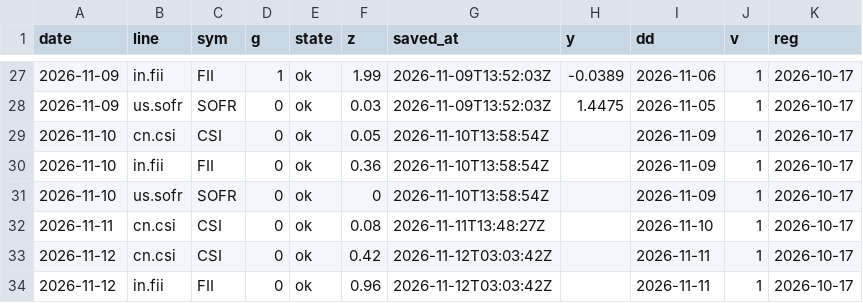
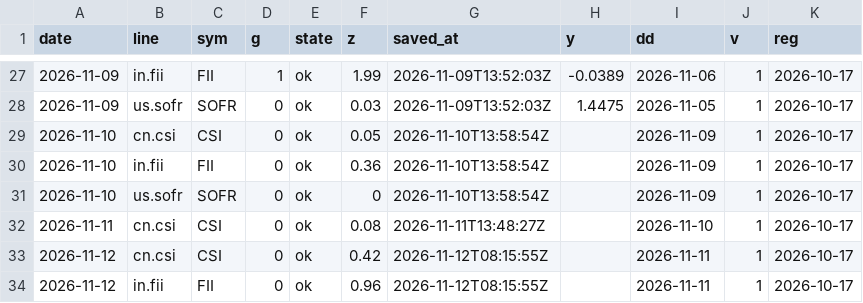
Before and after one commit to capitalflowai-app/capitalflowai-app.github.io, a CSV file: archiwum/fw-dziennik.csv, drawn as a sheet; only a part is shown, gaps mark what is left out.

```diff
--- a/archiwum/fw-dziennik.csv
+++ b/archiwum/fw-dziennik.csv
@@ -32,3 +32,3 @@ date,line,sym,g,state,z,saved_at,y,dd,v,reg
 2026-11-11,cn.csi,CSI,0,ok,0.08,2026-11-11T13:48:27Z,,2026-11-10,1,2026-10-17
-2026-11-12,cn.csi,CSI,0,ok,0.42,2026-11-12T03:03:42Z,,2026-11-11,1,2026-10-17
-2026-11-12,in.fii,FII,0,ok,0.96,2026-11-12T03:03:42Z,,2026-11-11,1,2026-10-17
+2026-11-12,cn.csi,CSI,0,ok,0.42,2026-11-12T08:15:55Z,,2026-11-11,1,2026-10-17
+2026-11-12,in.fii,FII,0,ok,0.96,2026-11-12T08:15:55Z,,2026-11-11,1,2026-10-17
```
Also changed, not shown: archiwum/binance-metrics.csv, archiwum/krypto-dziennik.csv, 6 other files.
